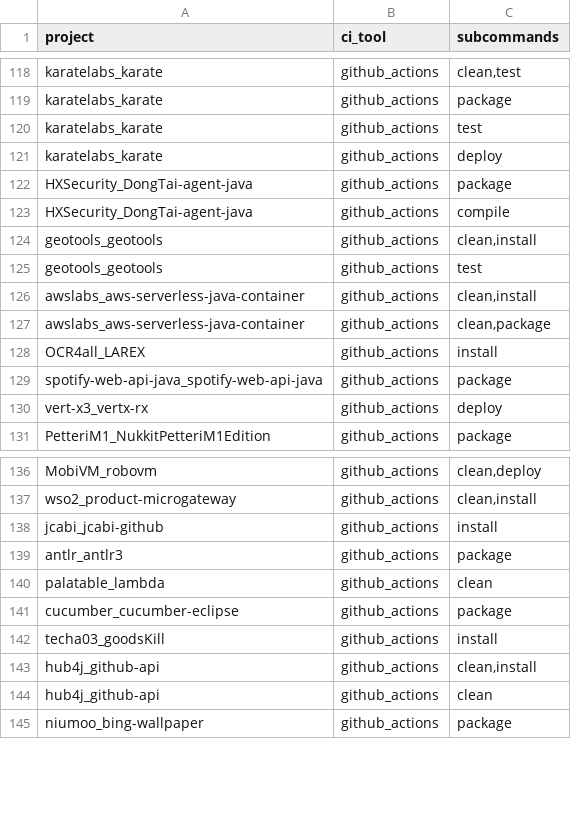
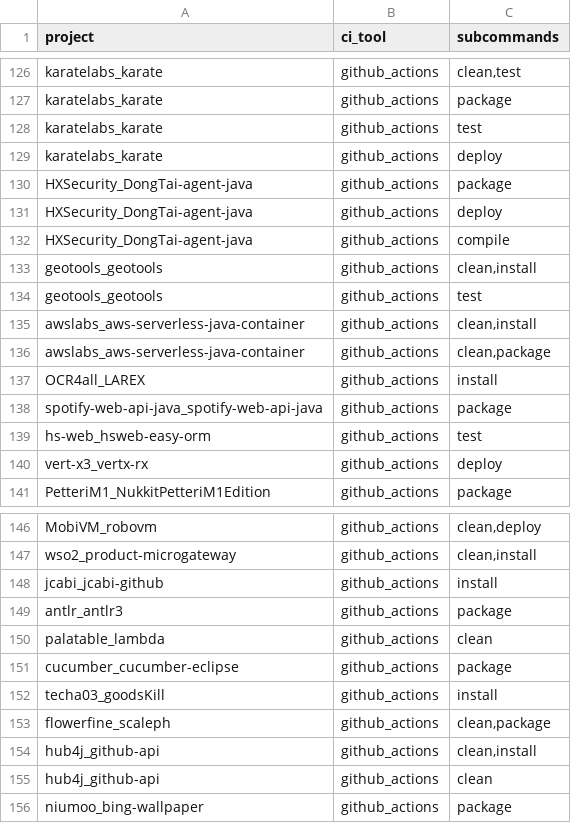
Before and after one commit to SAILResearch/replication-23-shenyu-bazel_usage, a CSV file: data/processed/maven-large-projects-build_tools.csv, drawn as a sheet; only a part is shown, gaps mark what is left out; the diff covers the shown part only.

```diff
--- a/data/processed/maven-large-projects-build_tools.csv
+++ b/data/processed/maven-large-projects-build_tools.csv
@@ -122,2 +130,3 @@ karatelabs_karate,github_actions,deploy
 HXSecurity_DongTai-agent-java,github_actions,package
+HXSecurity_DongTai-agent-java,github_actions,deploy
 HXSecurity_DongTai-agent-java,github_actions,compile
@@ -129,2 +138,3 @@ OCR4all_LAREX,github_actions,install
 spotify-web-api-java_spotify-web-api-java,github_actions,package
+hs-web_hsweb-easy-orm,github_actions,test
 vert-x3_vertx-rx,github_actions,deploy
@@ -142,2 +152,3 @@ cucumber_cucumber-eclipse,github_actions,package
 techa03_goodsKill,github_actions,install
+flowerfine_scaleph,github_actions,"clean,package"
 hub4j_github-api,github_actions,"clean,install"
```
Also changed, not shown: 10 added rows and 1 moved row elsewhere in this file, data/maven-large-projects/build_commands.csv, data/processed/maven-small-projects-build_tools.csv, 3 other files.
